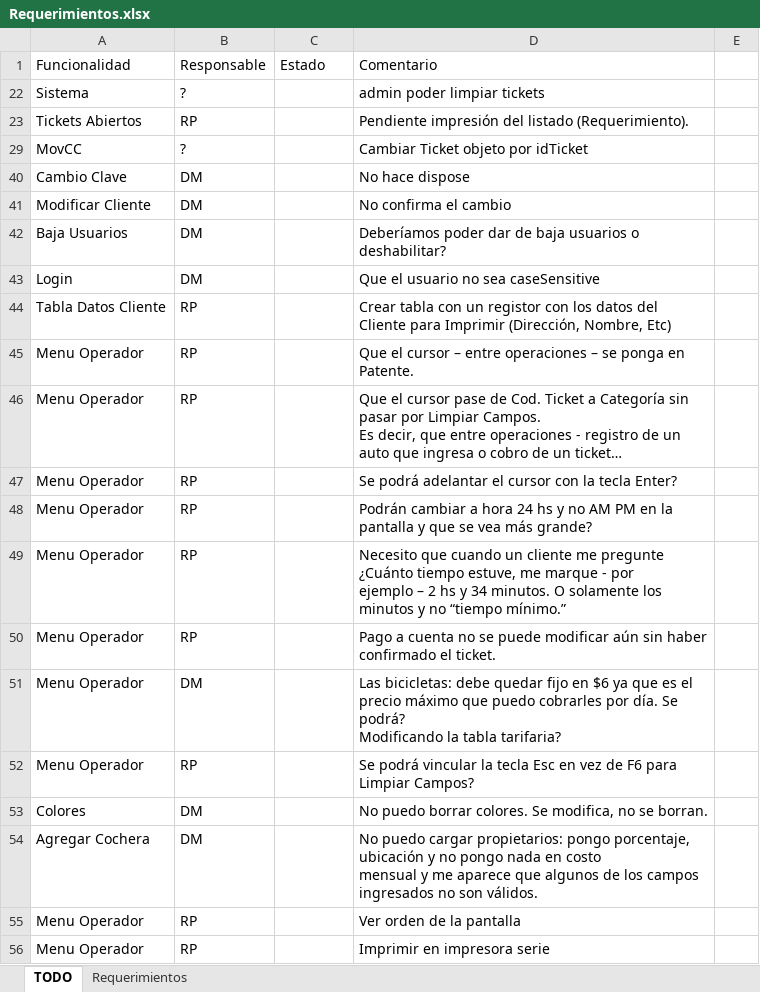
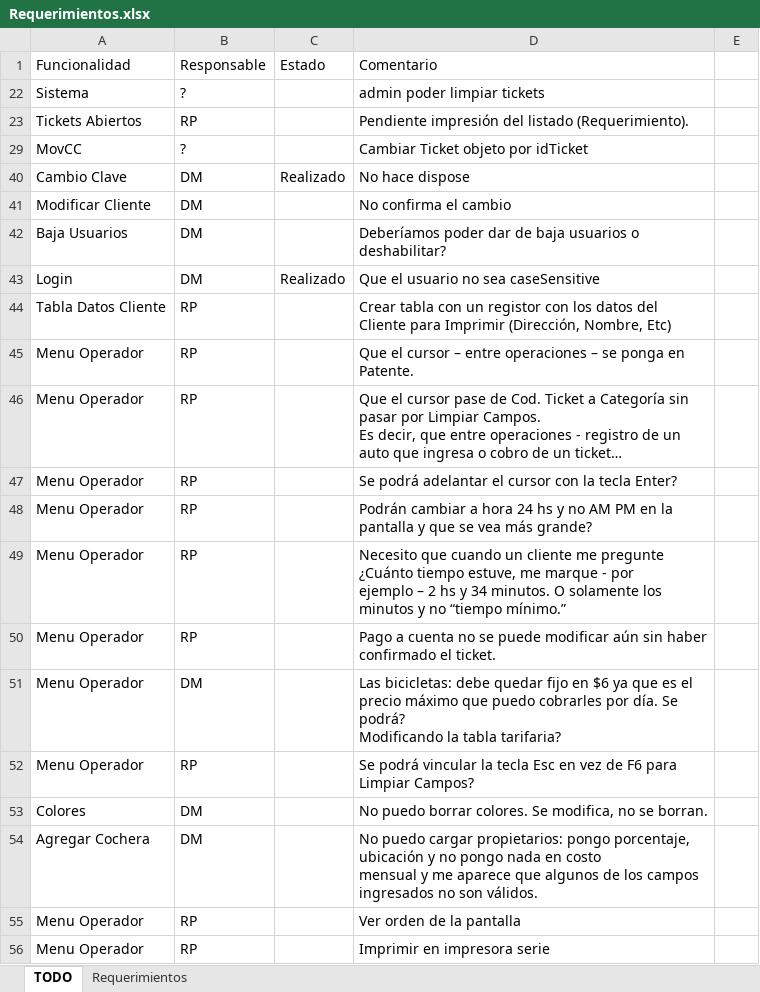
Before and after one commit to Moreh89/EstacionamientoGIT, an Excel workbook: Estacionamiento-Server/Requerimientos.xlsx, sheet TODO, drawn as a sheet; long unchanged cells end in …; values as stored, in another font and other column widths than the file's, no borders; the diff names each change by its address in the sheet, - before the commit and + after, or states it on an @@ line.

```diff
--- a/Estacionamiento-Server/Requerimientos.xlsx (sheet TODO)
+++ b/Estacionamiento-Server/Requerimientos.xlsx (sheet TODO)
-C40: (empty)
+C40: Realizado
-C43: (empty)
+C43: Realizado
```
Also changed, not shown: 1 other file.
